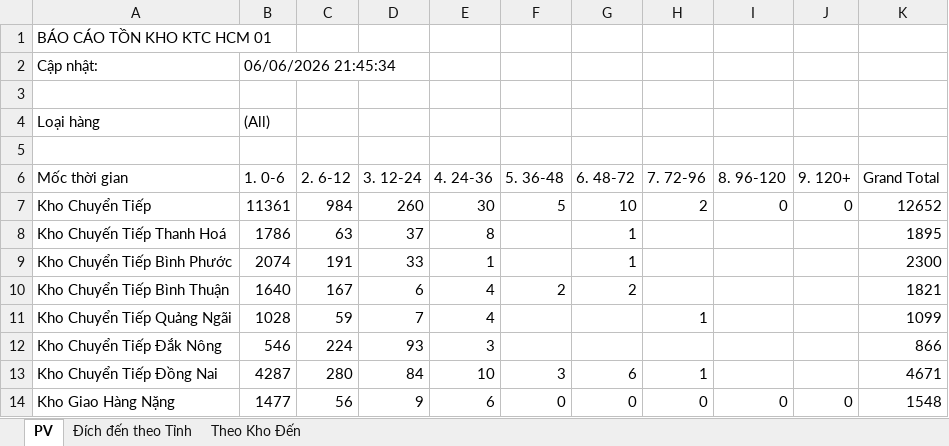
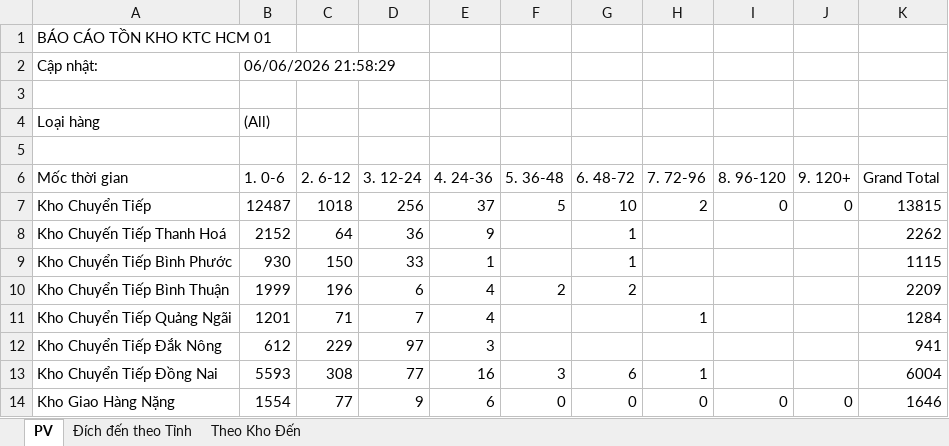
Before and after one commit to ImDiDinne/ktchcm01, an Excel workbook: BaoCao_TonKho.xlsx, sheet PV, drawn as a sheet; only a part is shown; values as stored, in another font and other column widths than the file's, no borders; the diff covers the shown part only; the diff names each change by its address in the sheet, - before the commit and + after, or states it on an @@ line.

```diff
--- a/BaoCao_TonKho.xlsx (sheet PV)
+++ b/BaoCao_TonKho.xlsx (sheet PV)
-B2 (1. 0-6): 06/06/2026 21:45:34
+B2 (1. 0-6): 06/06/2026 21:58:29
-B7 (1. 0-6): 11361
+B7 (1. 0-6): 12487
-C7 (2. 6-12): 984
+C7 (2. 6-12): 1018
-D7 (3. 12-24): 260
+D7 (3. 12-24): 256
-E7 (4. 24-36): 30
+E7 (4. 24-36): 37
-K7 (Grand Total): 12652
+K7 (Grand Total): 13815
-B8 (1. 0-6): 1786
+B8 (1. 0-6): 2152
-C8 (2. 6-12): 63
+C8 (2. 6-12): 64
-D8 (3. 12-24): 37
+D8 (3. 12-24): 36
-E8 (4. 24-36): 8
+E8 (4. 24-36): 9
-K8 (Grand Total): 1895
+K8 (Grand Total): 2262
-B9 (1. 0-6): 2074
+B9 (1. 0-6): 930
-C9 (2. 6-12): 191
+C9 (2. 6-12): 150
-K9 (Grand Total): 2300
+K9 (Grand Total): 1115
-B10 (1. 0-6): 1640
+B10 (1. 0-6): 1999
-C10 (2. 6-12): 167
+C10 (2. 6-12): 196
-K10 (Grand Total): 1821
+K10 (Grand Total): 2209
-B11 (1. 0-6): 1028
+B11 (1. 0-6): 1201
-C11 (2. 6-12): 59
+C11 (2. 6-12): 71
-K11 (Grand Total): 1099
+K11 (Grand Total): 1284
-B12 (1. 0-6): 546
+B12 (1. 0-6): 612
-C12 (2. 6-12): 224
+C12 (2. 6-12): 229
-D12 (3. 12-24): 93
+D12 (3. 12-24): 97
-K12 (Grand Total): 866
+K12 (Grand Total): 941
-B13 (1. 0-6): 4287
+B13 (1. 0-6): 5593
-C13 (2. 6-12): 280
+C13 (2. 6-12): 308
-D13 (3. 12-24): 84
+D13 (3. 12-24): 77
-E13 (4. 24-36): 10
+E13 (4. 24-36): 16
-K13 (Grand Total): 4671
+K13 (Grand Total): 6004
-B14 (1. 0-6): 1477
+B14 (1. 0-6): 1554
-C14 (2. 6-12): 56
+C14 (2. 6-12): 77
-K14 (Grand Total): 1548
+K14 (Grand Total): 1646
```
Also changed, not shown: 149 edited cells elsewhere in this sheet, sheet Đích đến theo Tỉnh, sheet Theo Kho Đến, 2 other files.
